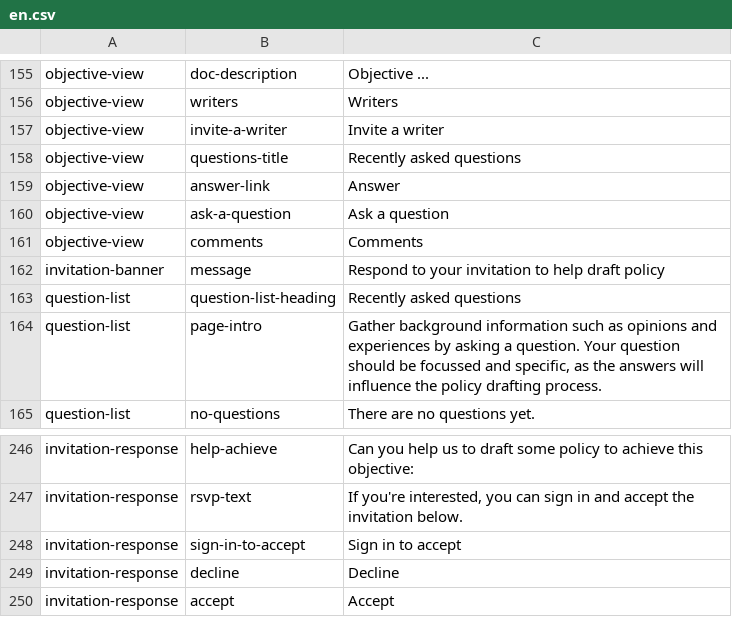
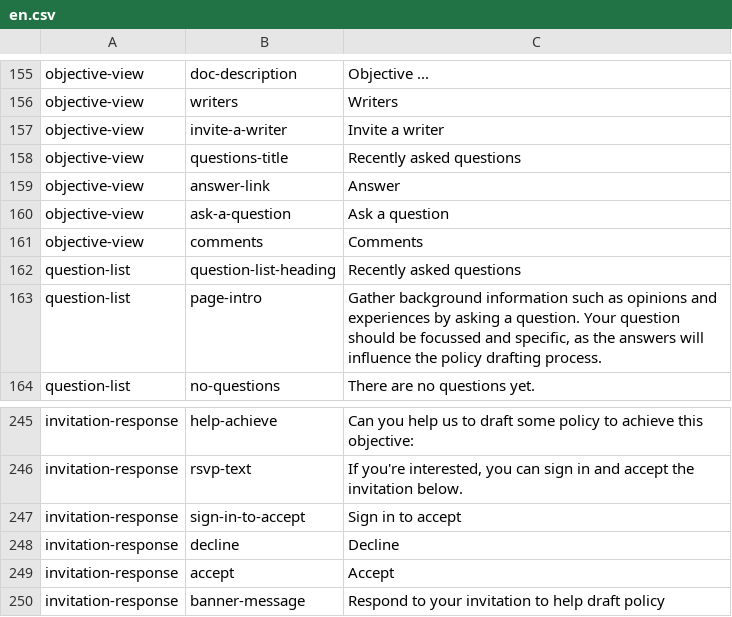
Before and after one commit to ThoughtWorksInc/objective8, a CSV file: resources/translations/en.csv, drawn as a sheet; only a part is shown, gaps mark what is left out; removed rows and columns are numbered as before the commit, all else as after; the diff names each change by its address in the sheet, - before the commit and + after, or states it on an @@ line.

Commit message:
RS | #85 | Remove invitation from session when accessing objective page and invitation is invalid

```diff
--- a/resources/translations/en.csv
+++ b/resources/translations/en.csv
-row 162: invitation-banner | message | Respond to your invitation to help draft policy
+row 250: invitation-response | banner-message | Respond to your invitation to help draft policy
```
Also changed, not shown: 7 other files.
